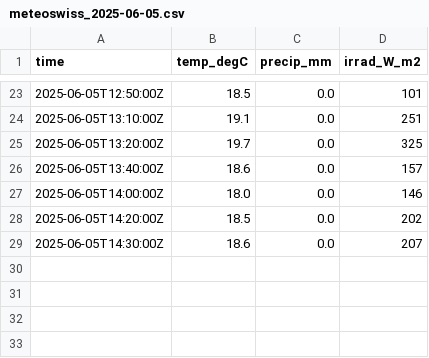
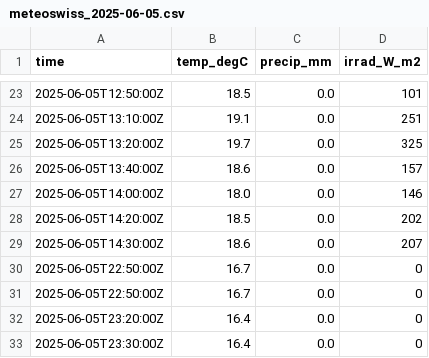
Before and after one commit to MeteoSwiss/callisto, a CSV file: data/meteoswiss/meteoswiss_2025-06-05.csv, drawn as a sheet; only a part is shown, gaps mark what is left out.

```diff
--- a/data/meteoswiss/meteoswiss_2025-06-05.csv
+++ b/data/meteoswiss/meteoswiss_2025-06-05.csv
@@ -29 +29,5 @@ time,temp_degC,precip_mm,irrad_W_m2
 2025-06-05T14:30:00Z,18.6,0.0,207
+2025-06-05T22:50:00Z,16.7,0.0,0
+2025-06-05T22:50:00Z,16.7,0.0,0
+2025-06-05T23:20:00Z,16.4,0.0,0
+2025-06-05T23:30:00Z,16.4,0.0,0
```
Also changed, not shown: 20 other files.
